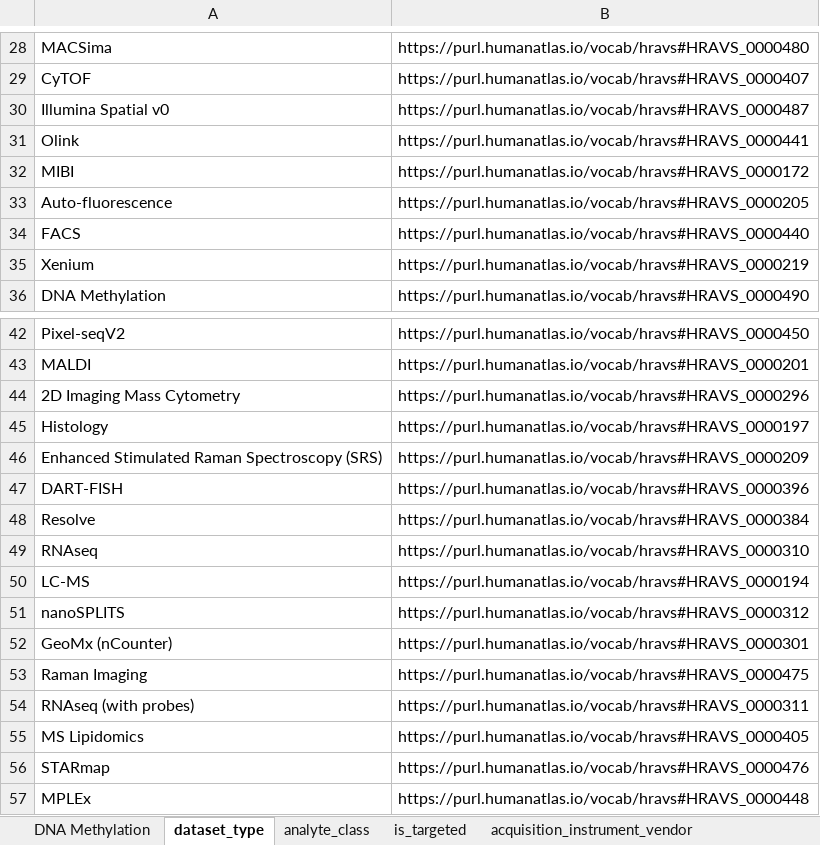
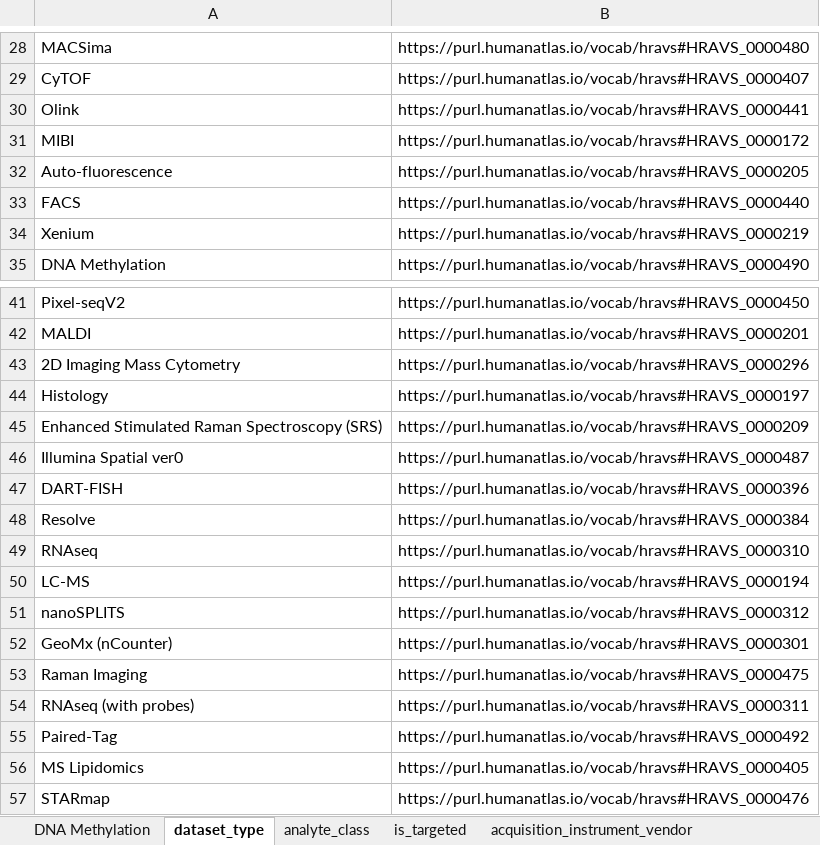
Before and after one commit to hubmapconsortium/dataset-metadata-spreadsheet, an Excel workbook: dna-methylation/latest/dna-methylation.xlsx, sheet dataset_type, drawn as a sheet; only a part is shown, gaps mark what is left out; the shorter side is filled out with more unchanged rows; values as stored, in another font and other column widths than the file's, no borders; removed rows and columns are numbered as before the commit, all else as after; the diff names each change by its address in the sheet, - before the commit and + after, or states it on an @@ line.

```diff
--- a/dna-methylation/latest/dna-methylation.xlsx (sheet dataset_type)
+++ b/dna-methylation/latest/dna-methylation.xlsx (sheet dataset_type)
-row 30: Illumina Spatial v0 | https://purl.humanatlas.io/vocab/hravs#HRAVS_0000487
+row 46: Illumina Spatial ver0 | https://purl.humanatlas.io/vocab/hravs#HRAVS_0000487
+row 55: Paired-Tag | https://purl.humanatlas.io/vocab/hravs#HRAVS_0000492
```
Also changed, not shown: sheet acquisition_instrument_model, sheet .metadata, dna-methylation/v2.0.0/dna-methylation-v2.0.0.xlsx, 2 other files.
